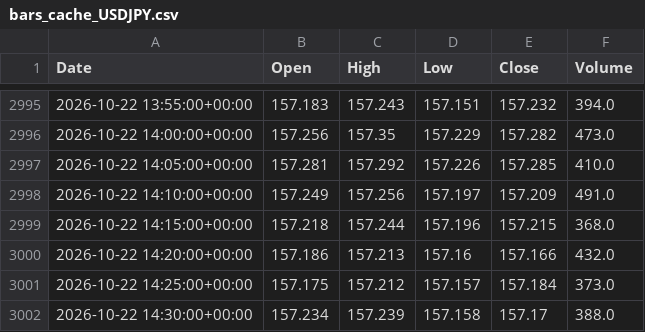
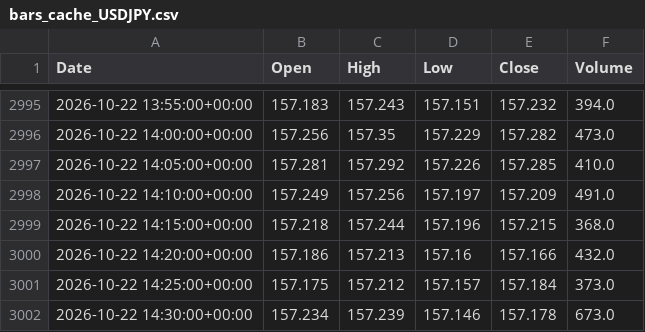
Before and after one commit to Dannyijebor/forex-bot, a CSV file: bars_cache_USDJPY.csv, drawn as a sheet; only a part is shown, gaps mark what is left out.

```diff
--- a/bars_cache_USDJPY.csv
+++ b/bars_cache_USDJPY.csv
@@ -3001,2 +3001,2 @@ Date,Open,High,Low,Close,Volume
 2026-10-22 14:25:00+00:00,157.175,157.212,157.157,157.184,373.0
-2026-10-22 14:30:00+00:00,157.234,157.239,157.158,157.17,388.0
+2026-10-22 14:30:00+00:00,157.234,157.239,157.146,157.178,673.0
```
Also changed, not shown: bars_cache_EURUSD.csv, bars_cache_GBPUSD.csv, 1 other file.
